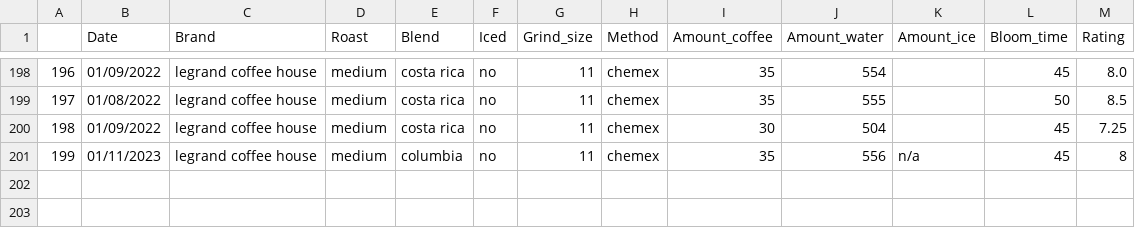
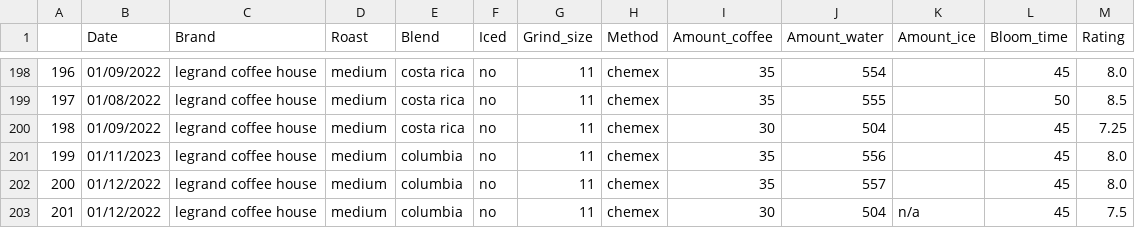
Before and after one commit to TomPMcGuire37/Coffee2, a CSV file: coffee.csv, drawn as a sheet; only a part is shown, gaps mark what is left out.

Commit message:
Add daily coffee, fixed incorrectly entered dates

```diff
--- a/coffee.csv
+++ b/coffee.csv
@@ -200,2 +200,4 @@
 198,01/09/2022,legrand coffee house,medium,costa rica,no,11,chemex,30,504,,45,7.25
-199,01/11/2023,legrand coffee house,medium,columbia,no,11,chemex,35,556,n/a,45,8
+199,01/11/2023,legrand coffee house,medium,columbia,no,11,chemex,35,556,,45,8.0
+200,01/12/2022,legrand coffee house,medium,columbia,no,11,chemex,35,557,,45,8.0
+201,01/12/2022,legrand coffee house,medium,columbia,no,11,chemex,30,504,n/a,45,7.5
```
Also changed, not shown: 2 other files.
